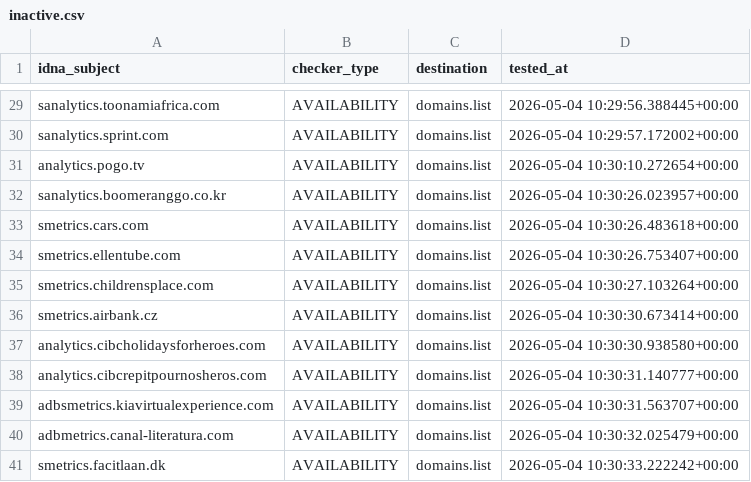
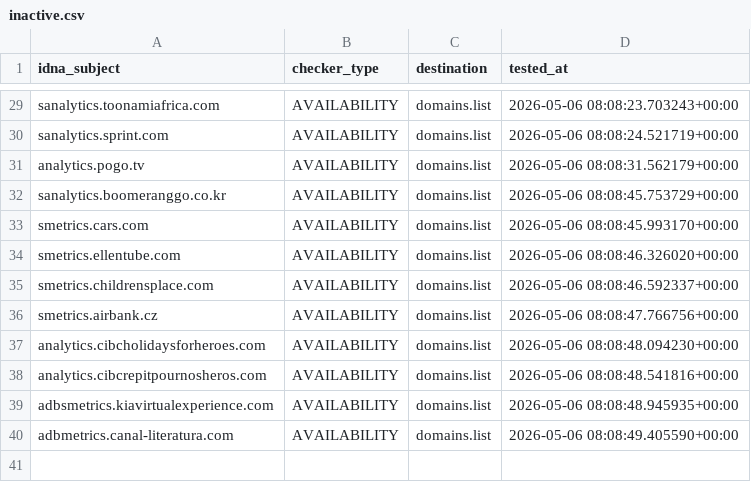
Before and after one commit to Ultimate-Hosts-Blacklist/2o7.net, a CSV file: .pyfunceble/inactive.csv, drawn as a sheet; only a part is shown, gaps mark what is left out; the diff covers the shown part only; the diff names each change by its address in the sheet, - before the commit and + after, or states it on an @@ line.

```diff
--- a/.pyfunceble/inactive.csv
+++ b/.pyfunceble/inactive.csv
-D29 (tested_at): 2026-05-04 10:29:56.388445+00:00
+D29 (tested_at): 2026-05-06 08:08:23.703243+00:00
-D30 (tested_at): 2026-05-04 10:29:57.172002+00:00
+D30 (tested_at): 2026-05-06 08:08:24.521719+00:00
-D31 (tested_at): 2026-05-04 10:30:10.272654+00:00
+D31 (tested_at): 2026-05-06 08:08:31.562179+00:00
-D32 (tested_at): 2026-05-04 10:30:26.023957+00:00
+D32 (tested_at): 2026-05-06 08:08:45.753729+00:00
-D33 (tested_at): 2026-05-04 10:30:26.483618+00:00
+D33 (tested_at): 2026-05-06 08:08:45.993170+00:00
-D34 (tested_at): 2026-05-04 10:30:26.753407+00:00
+D34 (tested_at): 2026-05-06 08:08:46.326020+00:00
-D35 (tested_at): 2026-05-04 10:30:27.103264+00:00
+D35 (tested_at): 2026-05-06 08:08:46.592337+00:00
-D36 (tested_at): 2026-05-04 10:30:30.673414+00:00
+D36 (tested_at): 2026-05-06 08:08:47.766756+00:00
-D37 (tested_at): 2026-05-04 10:30:30.938580+00:00
+D37 (tested_at): 2026-05-06 08:08:48.094230+00:00
-D38 (tested_at): 2026-05-04 10:30:31.140777+00:00
+D38 (tested_at): 2026-05-06 08:08:48.541816+00:00
-D39 (tested_at): 2026-05-04 10:30:31.563707+00:00
+D39 (tested_at): 2026-05-06 08:08:48.945935+00:00
-D40 (tested_at): 2026-05-04 10:30:32.025479+00:00
+D40 (tested_at): 2026-05-06 08:08:49.405590+00:00
-row 41: smetrics.facitlaan.dk | AVAILABILITY | domains.list | 2026-05-04 10:30:33.222242+00:00
```
Also changed, not shown: 27 edited cells elsewhere in this file, 17 other files.
